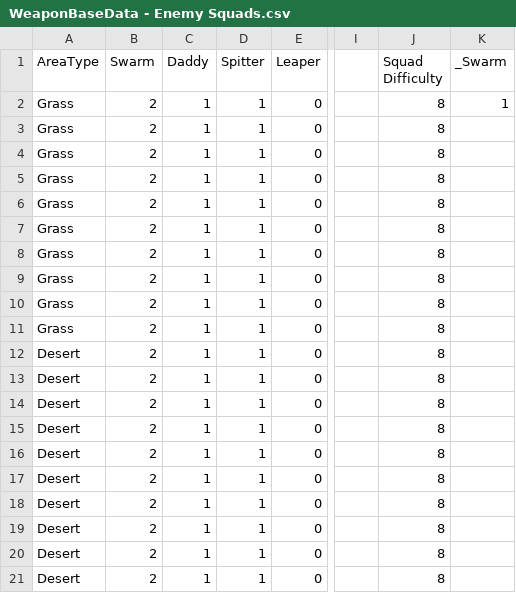
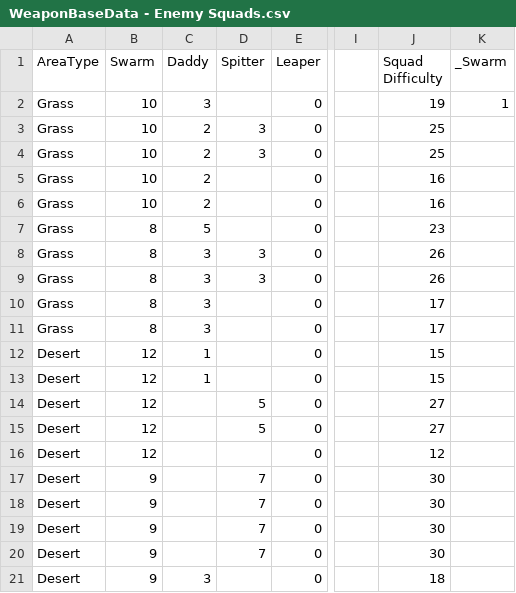
Before and after one commit to 21stFret/SuitUpMain, a CSV file: Assets/Resources/WeaponBaseData - Enemy Squads.csv, drawn as a sheet; only a part is shown, gaps mark what is left out; the diff covers the shown part only; the diff names each change by its address in the sheet, - before the commit and + after, or states it on an @@ line.

```diff
--- a/Assets/Resources/WeaponBaseData - Enemy Squads.csv
+++ b/Assets/Resources/WeaponBaseData - Enemy Squads.csv
-B2:B6 (Swarm): 2
+B2:B6 (Swarm): 10
-C2 (Daddy): 1
+C2 (Daddy): 3
-D2 (Spitter): 1
+D2 (Spitter): (empty)
-J2 (Squad Difficulty): 8
+J2 (Squad Difficulty): 19
-C3:C6 (Daddy): 1
+C3:C6 (Daddy): 2
-D3:D4 (Spitter): 1
+D3:D4 (Spitter): 3
-J3:J4 (Squad Difficulty): 8
+J3:J4 (Squad Difficulty): 25
-D5:D7 (Spitter): 1
+D5:D7 (Spitter): (empty)
-J5:J6 (Squad Difficulty): 8
+J5:J6 (Squad Difficulty): 16
-B7:B11 (Swarm): 2
+B7:B11 (Swarm): 8
-C7 (Daddy): 1
+C7 (Daddy): 5
-J7 (Squad Difficulty): 8
+J7 (Squad Difficulty): 23
-C8:C11 (Daddy): 1
+C8:C11 (Daddy): 3
-D8:D9 (Spitter): 1
+D8:D9 (Spitter): 3
-J8:J9 (Squad Difficulty): 8
+J8:J9 (Squad Difficulty): 26
-D10:D13 (Spitter): 1
+D10:D13 (Spitter): (empty)
-J10:J11 (Squad Difficulty): 8
+J10:J11 (Squad Difficulty): 17
-B12:B16 (Swarm): 2
+B12:B16 (Swarm): 12
-J12:J13 (Squad Difficulty): 8
+J12:J13 (Squad Difficulty): 15
-C14:C20 (Daddy): 1
+C14:C20 (Daddy): (empty)
-D14:D15 (Spitter): 1
+D14:D15 (Spitter): 5
-J14:J15 (Squad Difficulty): 8
+J14:J15 (Squad Difficulty): 27
-D16 (Spitter): 1
+D16 (Spitter): (empty)
-J16 (Squad Difficulty): 8
+J16 (Squad Difficulty): 12
-B17:B21 (Swarm): 2
+B17:B21 (Swarm): 9
-D17:D20 (Spitter): 1
+D17:D20 (Spitter): 7
-J17:J20 (Squad Difficulty): 8
+J17:J20 (Squad Difficulty): 30
-C21 (Daddy): 1
+C21 (Daddy): 3
-D21 (Spitter): 1
+D21 (Spitter): (empty)
-J21 (Squad Difficulty): 8
+J21 (Squad Difficulty): 18
```
Also changed, not shown: 54 edited cells elsewhere in this file, 53 other files.
